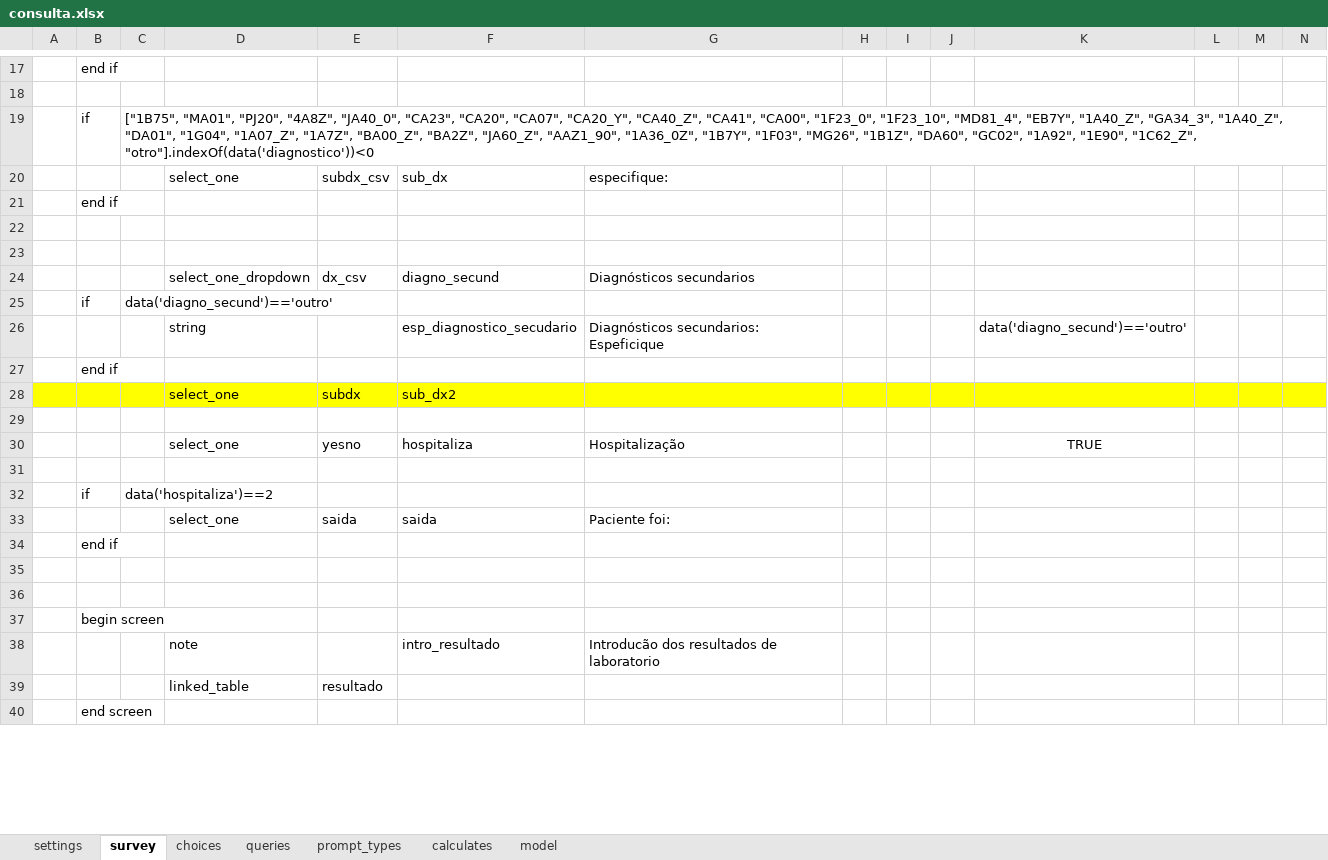
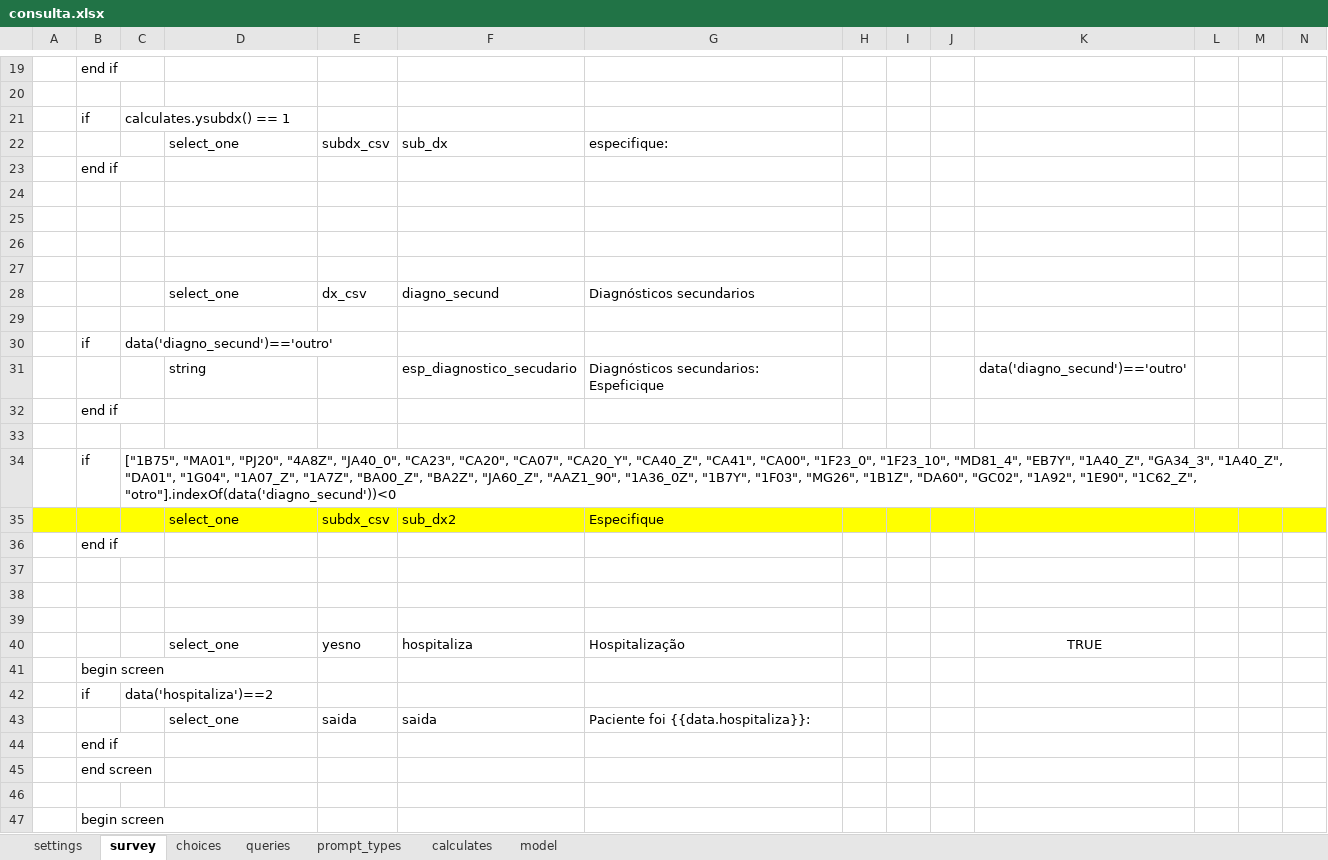
Before and after one commit to lemurdk/app-designer, an Excel workbook: app/config/tables/sentinela/forms/consulta/consulta.xlsx, sheet survey, drawn as a sheet; only a part is shown, gaps mark what is left out; the shorter side is filled out with more unchanged rows; values as stored, in another font and other column widths than the file's, no borders; addresses are those after the commit; rows hold the shown columns only; the diff covers the shown part only; the diff names each change by its address in the sheet, - before the commit and + after, or states it on an @@ line.

```diff
--- a/app/config/tables/sentinela/forms/consulta/consulta.xlsx (sheet survey)
+++ b/app/config/tables/sentinela/forms/consulta/consulta.xlsx (sheet survey)
-C21: ["1B75", "MA01", "PJ20", "4A8Z", "JA40_0", "CA23", "CA20", "CA07", "CA20_Y", "CA40_Z", "CA41", "CA00", "1F23_0", "1F23_10", "MD81_4", "EB7Y", "1A40_Z", "GA34_3", "1A40_Z", "DA01", "1G04", "1A07_Z", "1A7Z", "BA00_Z", "BA2Z", "JA60_Z", "AAZ1_90", "1A36_0Z", "1B7Y", "1F03", "MG26", "1B1Z", "DA60", "GC02", "1A92", "1E90", "1C62_Z", "otro"].indexOf(data('diagnostico'))<0
+C21: calculates.ysubdx() == 1
+row 26: (empty)
+row 27: (empty)
-D28: select_one_dropdown
+D28: select_one
+row 29: (empty)
+row 33: (empty)
+row 34:  | if | ["1B75", "MA01", "PJ20", "4A8Z", "JA40_0", "CA23", "CA20", "CA07", "CA20_Y", "CA40_Z", "CA41", "CA00", "1F23_0", "1F23_10", "MD81_4", "EB7Y", "1A40_Z", "GA34_3", "1A40_Z", "DA01", "1G04", "1A07_Z", "1A7Z", "BA00_Z", "BA2Z", "JA60_Z", "AAZ1_90", "1A36_0Z", "1B7Y", "1F03", "MG26", "1B1Z", "DA60", "GC02", "1A92", "1E90", "1C62_Z", "otro"].indexOf(data('diagno_secund'))<0
-E35: subdx
+E35: subdx_csv
-G35: (empty)
+G35: Especifique
+row 36:  | end if
+row 37: (empty)
+row 38: (empty)
-B41: (empty)
+B41: begin screen
-G43: Paciente foi:
+G43: Paciente foi {{data.hospitaliza}}:
-B45: (empty)
+B45: end screen
```
Also changed, not shown: 2 added rows and 3 edited cells elsewhere in this sheet, sheet choices, sheet model, sheet calculates, app/config/tables/resultado/forms/resultado/resultado.xlsx, app/config/tables/sentinela/forms/sentinela/sentinela.xlsx, 9 other files.
